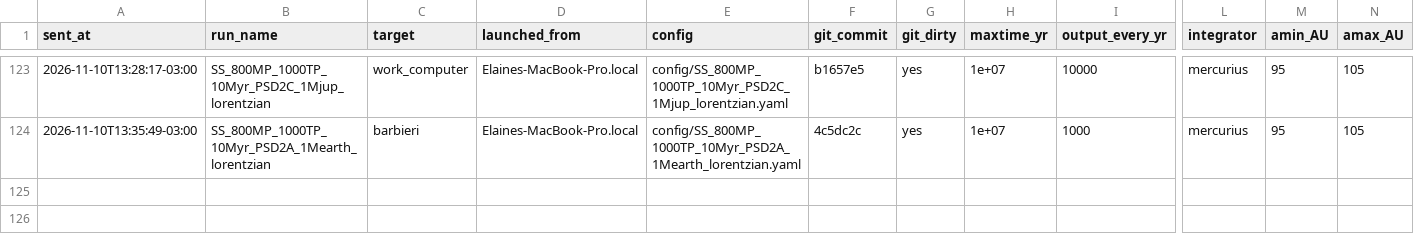
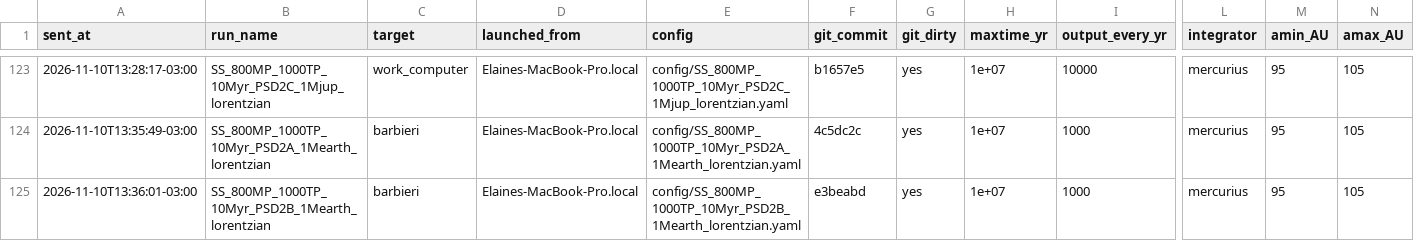
Before and after one commit to elainenieves01/debris-disk-pipeline, a CSV file: simulation_log.csv, drawn as a sheet; only a part is shown, gaps mark what is left out; rows hold the shown columns only; the diff names each change by its address in the sheet, - before the commit and + after, or states it on an @@ line.

Commit message:
Run log: launched SS_800MP_1000TP_10Myr_PSD2B_1Mearth_lorentzian on barbieri

```diff
--- a/simulation_log.csv
+++ b/simulation_log.csv
+row 125: 2026-11-10T13:36:01-03:00 | SS_800MP_1000TP_10Myr_PSD2B_1Mearth_lorentzian | barbieri | Elaines-MacBook-Pro.local | config/SS_800MP_1000TP_10Myr_PSD2B_1Mearth_lorentzian.yaml | e3beabd | yes | 1e+07 | 1000 | mercurius | 95 | 105
```
